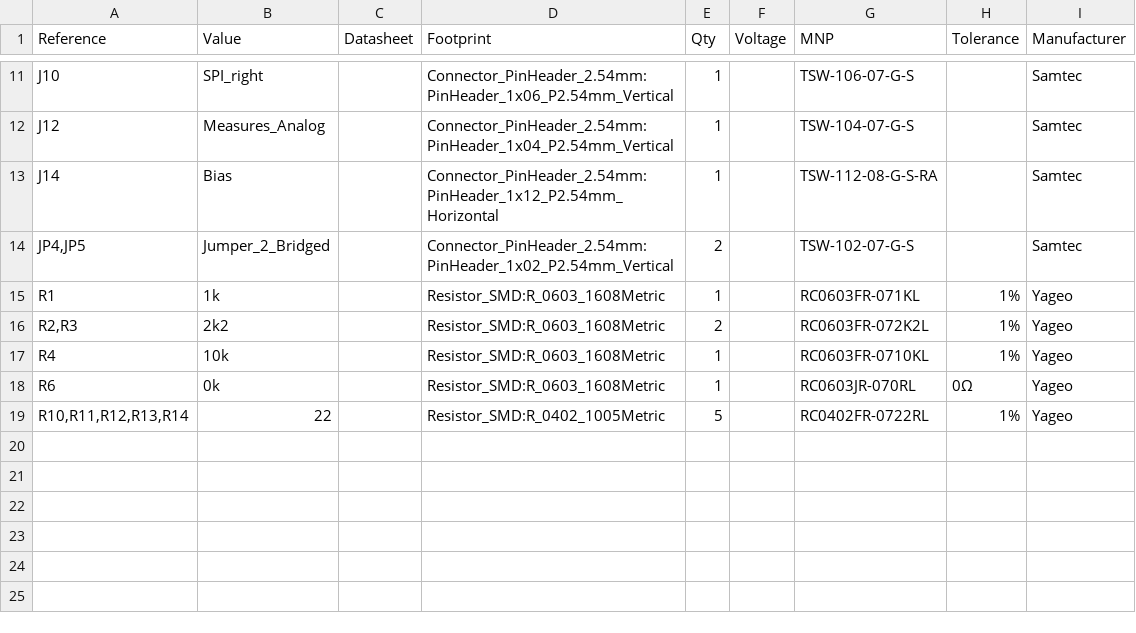
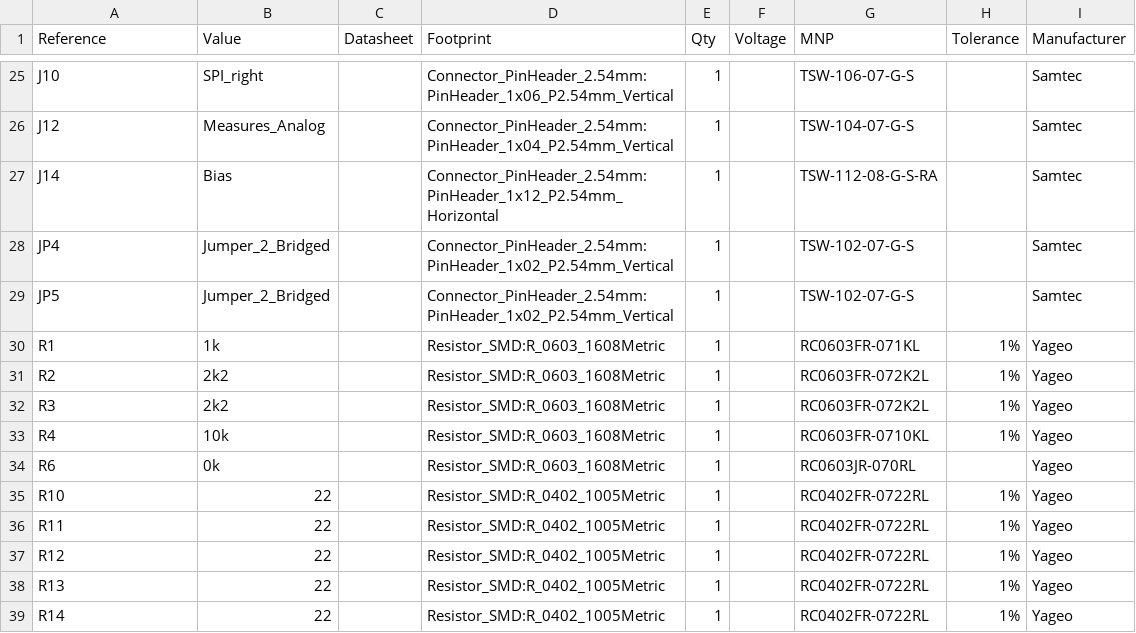
Before and after one commit to AstroPix/astropix-pcbs, a CSV file: AstroPix5_connector/bom/astropix_v5.csv, drawn as a sheet; only a part is shown, gaps mark what is left out; the diff covers the shown part only.

```diff
--- a/AstroPix5_connector/bom/astropix_v5.csv
+++ b/AstroPix5_connector/bom/astropix_v5.csv
@@ -13,7 +27,13 @@
 "J14","Bias","","Connector_PinHeader_2.54mm:PinHeader_1x12_P2.54mm_Horizontal","1","","TSW-112-08-G-S-RA","","Samtec"
-"JP4,JP5","Jumper_2_Bridged","","Connector_PinHeader_2.54mm:PinHeader_1x02_P2.54mm_Vertical","2","","TSW-102-07-G-S","","Samtec"
+"JP4","Jumper_2_Bridged","","Connector_PinHeader_2.54mm:PinHeader_1x02_P2.54mm_Vertical","1","","TSW-102-07-G-S","","Samtec"
+"JP5","Jumper_2_Bridged","","Connector_PinHeader_2.54mm:PinHeader_1x02_P2.54mm_Vertical","1","","TSW-102-07-G-S","","Samtec"
 "R1","1k","","Resistor_SMD:R_0603_1608Metric","1","","RC0603FR-071KL","1%","Yageo"
-"R2,R3","2k2","","Resistor_SMD:R_0603_1608Metric","2","","RC0603FR-072K2L","1%","Yageo"
+"R2","2k2","","Resistor_SMD:R_0603_1608Metric","1","","RC0603FR-072K2L","1%","Yageo"
+"R3","2k2","","Resistor_SMD:R_0603_1608Metric","1","","RC0603FR-072K2L","1%","Yageo"
 "R4","10k","","Resistor_SMD:R_0603_1608Metric","1","","RC0603FR-0710KL","1%","Yageo"
-"R6","0k","","Resistor_SMD:R_0603_1608Metric","1","","RC0603JR-070RL","0Ω","Yageo"
-"R10,R11,R12,R13,R14","22","","Resistor_SMD:R_0402_1005Metric","5","","RC0402FR-0722RL","1%","Yageo"
+"R6","0k","","Resistor_SMD:R_0603_1608Metric","1","","RC0603JR-070RL","","Yageo"
+"R10","22","","Resistor_SMD:R_0402_1005Metric","1","","RC0402FR-0722RL","1%","Yageo"
+"R11","22","","Resistor_SMD:R_0402_1005Metric","1","","RC0402FR-0722RL","1%","Yageo"
+"R12","22","","Resistor_SMD:R_0402_1005Metric","1","","RC0402FR-0722RL","1%","Yageo"
+"R13","22","","Resistor_SMD:R_0402_1005Metric","1","","RC0402FR-0722RL","1%","Yageo"
+"R14","22","","Resistor_SMD:R_0402_1005Metric","1","","RC0402FR-0722RL","1%","Yageo"
```
Also changed, not shown: 16 added rows, 2 removed rows and 4 edited cells elsewhere in this file, AstroPix5_connector/Pick&Place/astropix_v5_conn-all-pos.csv, 3 other files.
